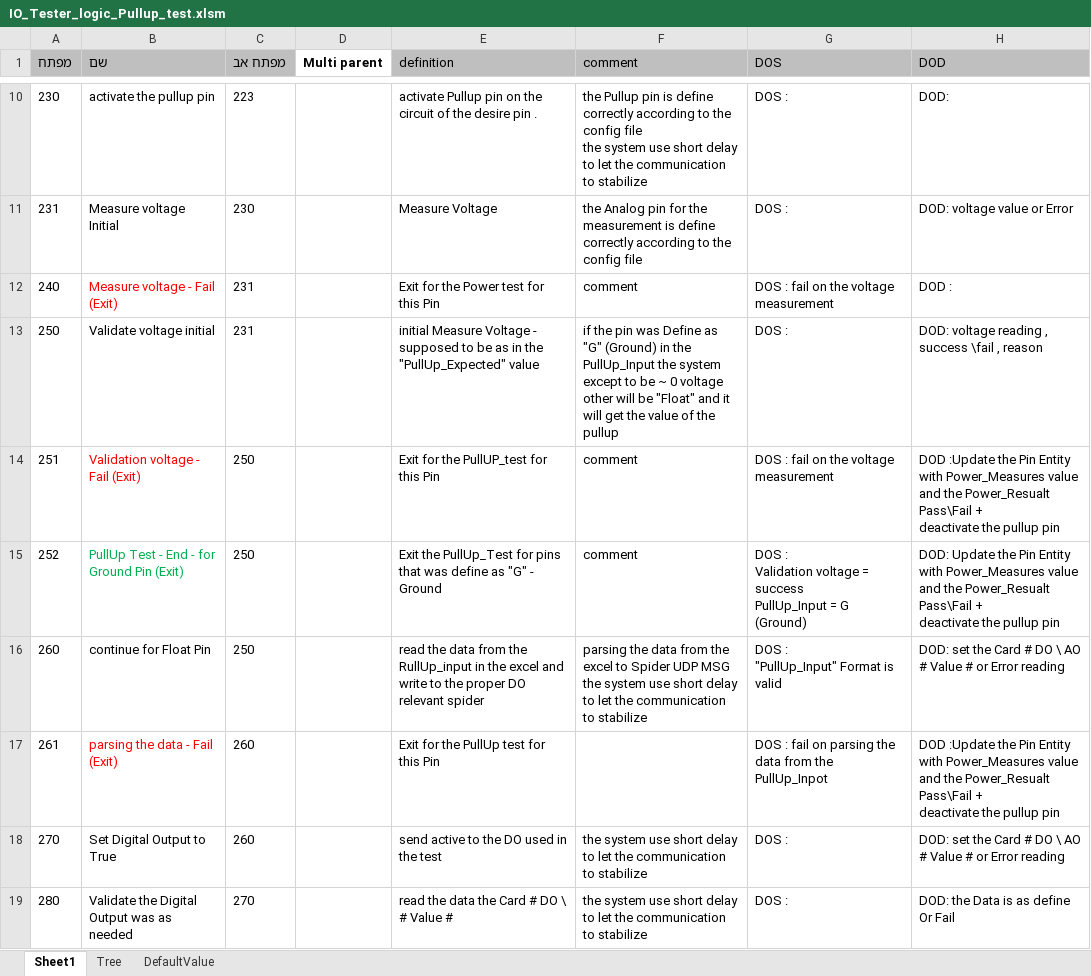
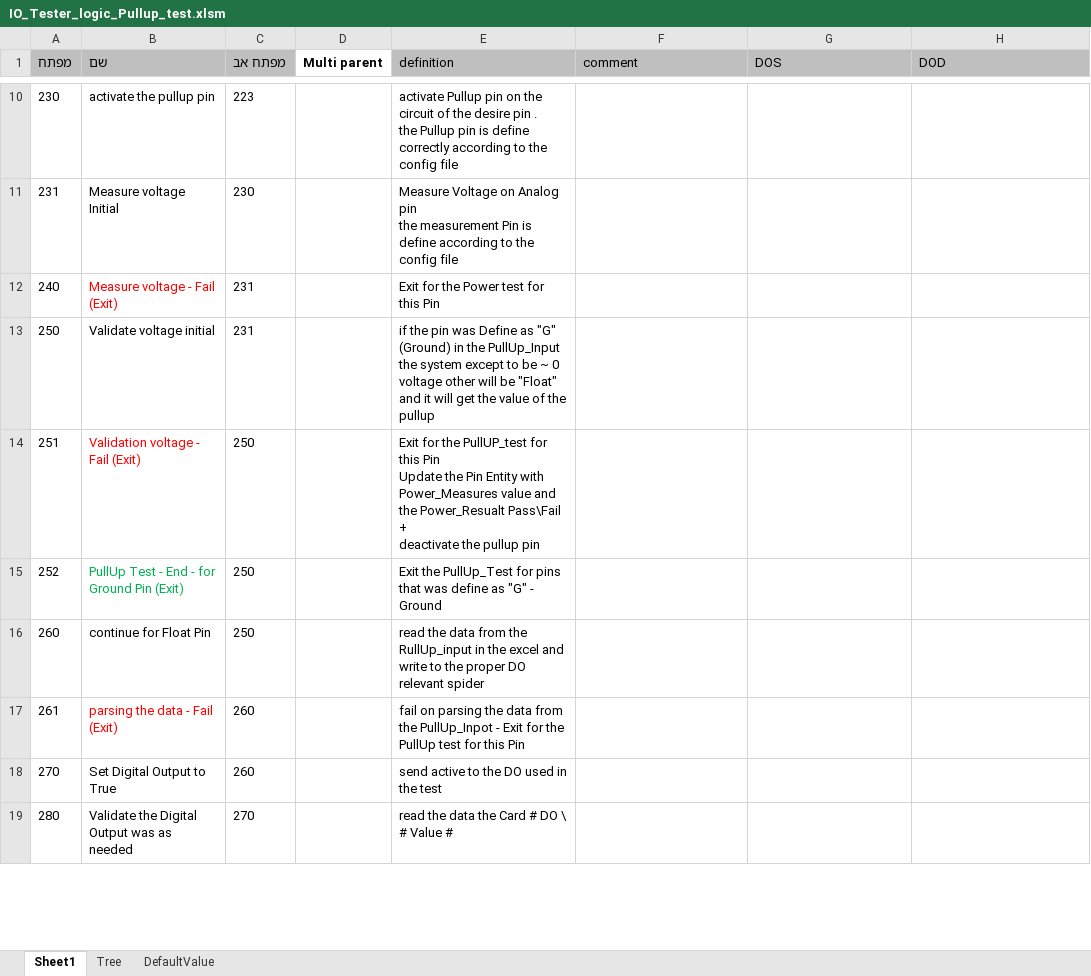
Before and after one commit to zuckerasaf/IOTester, an Excel workbook: src/hw_tester/web/IO_Tester_logic_Pullup_test.xlsm, sheet Sheet1, drawn as a sheet; only a part is shown, gaps mark what is left out; values as stored, in another font and other column widths than the file's, no borders; charts and pictures not drawn; ↵ is a line break in a cell; the diff covers the shown part only; the diff names each change by its address in the sheet, - before the commit and + after, or states it on an @@ line.

```diff
--- a/src/hw_tester/web/IO_Tester_logic_Pullup_test.xlsm (sheet Sheet1)
+++ b/src/hw_tester/web/IO_Tester_logic_Pullup_test.xlsm (sheet Sheet1)
-E10 (definition): …pin .
+E10 (definition): …pin . ↵ the Pullup pin is define correctly according to the config file
-F10 (comment): the Pullup pin is define correctly according to the config file ↵ the system use short delay to let the communication to stabilize
+F10 (comment): (empty)
-G10:G11 (DOS): DOS :
+G10:G11 (DOS): (empty)
-H10 (DOD): DOD:
+H10 (DOD): (empty)
-E11 (definition): Measure Voltage
+E11 (definition): Measure Voltage on Analog pin ↵ the measurement Pin is define according to the config file
-F11 (comment): the Analog pin for the measurement is define correctly according to the config file
+F11 (comment): (empty)
-H11 (DOD): DOD: voltage value or Error
+H11 (DOD): (empty)
-F12 (comment): comment
+F12 (comment): (empty)
-G12 (DOS): DOS : fail on the voltage measurement
+G12 (DOS): (empty)
-H12 (DOD): DOD :
+H12 (DOD): (empty)
-E13 (definition): initial Measure Voltage - supposed to be as in the "PullUp_Expected" value
+E13 (definition): if the pin was Define as "G" (Ground) in the PullUp_Input the system except to be ~ 0 voltage other will be "Float" and it will get the value of the pullup
-F13 (comment): if the pin was Define as "G" (Ground) in the PullUp_Input the system except to be ~ 0 voltage other will be "Float" and it will get the value of the pullup
+F13 (comment): (empty)
-G13 (DOS): DOS :
+G13 (DOS): (empty)
-H13 (DOD): DOD: voltage reading , success \fail , reason
+H13 (DOD): (empty)
-E14 (definition): …this Pin
+E14 (definition): …this Pin ↵ Update the Pin Entity with Power_Measures value and the Power_Resualt Pass\Fail + ↵ deactivate the pullup pin
-F14:F15 (comment): comment
+F14:F15 (comment): (empty)
-G14 (DOS): DOS : fail on the voltage measurement
+G14 (DOS): (empty)
-H14 (DOD): DOD :Update the Pin Entity with Power_Measures value and the Power_Resualt Pass\Fail + ↵ deactivate the pullup pin
+H14 (DOD): (empty)
-G15 (DOS): DOS : ↵ Validation voltage = success ↵ PullUp_Input = G (Ground)
+G15 (DOS): (empty)
-H15 (DOD): DOD: Update the Pin Entity with Power_Measures value and the Power_Resualt Pass\Fail + ↵ deactivate the pullup pin
+H15 (DOD): (empty)
-F16 (comment): parsing the data from the excel to Spider UDP MSG ↵ the system use short delay to let the communication to stabilize
+F16 (comment): (empty)
-G16 (DOS): DOS : ↵ "PullUp_Input" Format is valid
+G16 (DOS): (empty)
-H16 (DOD): DOD: set the Card # DO \ AO # Value # or Error reading
+H16 (DOD): (empty)
-E17 (definition): Exit for…
+E17 (definition): fail on parsing the data from the PullUp_Inpot - Exit for…
-G17 (DOS): DOS : fail on parsing the data from the PullUp_Inpot
+G17 (DOS): (empty)
-H17 (DOD): DOD :Update the Pin Entity with Power_Measures value and the Power_Resualt Pass\Fail + ↵ deactivate the pullup pin
+H17 (DOD): (empty)
-F18:F19 (comment): the system use short delay to let the communication to stabilize
+F18:F19 (comment): (empty)
-G18:G19 (DOS): DOS :
+G18:G19 (DOS): (empty)
-H18 (DOD): DOD: set the Card # DO \ AO # Value # or Error reading
+H18 (DOD): (empty)
-H19 (DOD): DOD: the Data is as define Or Fail
+H19 (DOD): (empty)
```
Also changed, not shown: 61 edited cells elsewhere in this sheet, charts or pictures, src/hw_tester/web/IO_Tester_logic_Power_test.xlsm, 26 other files.
